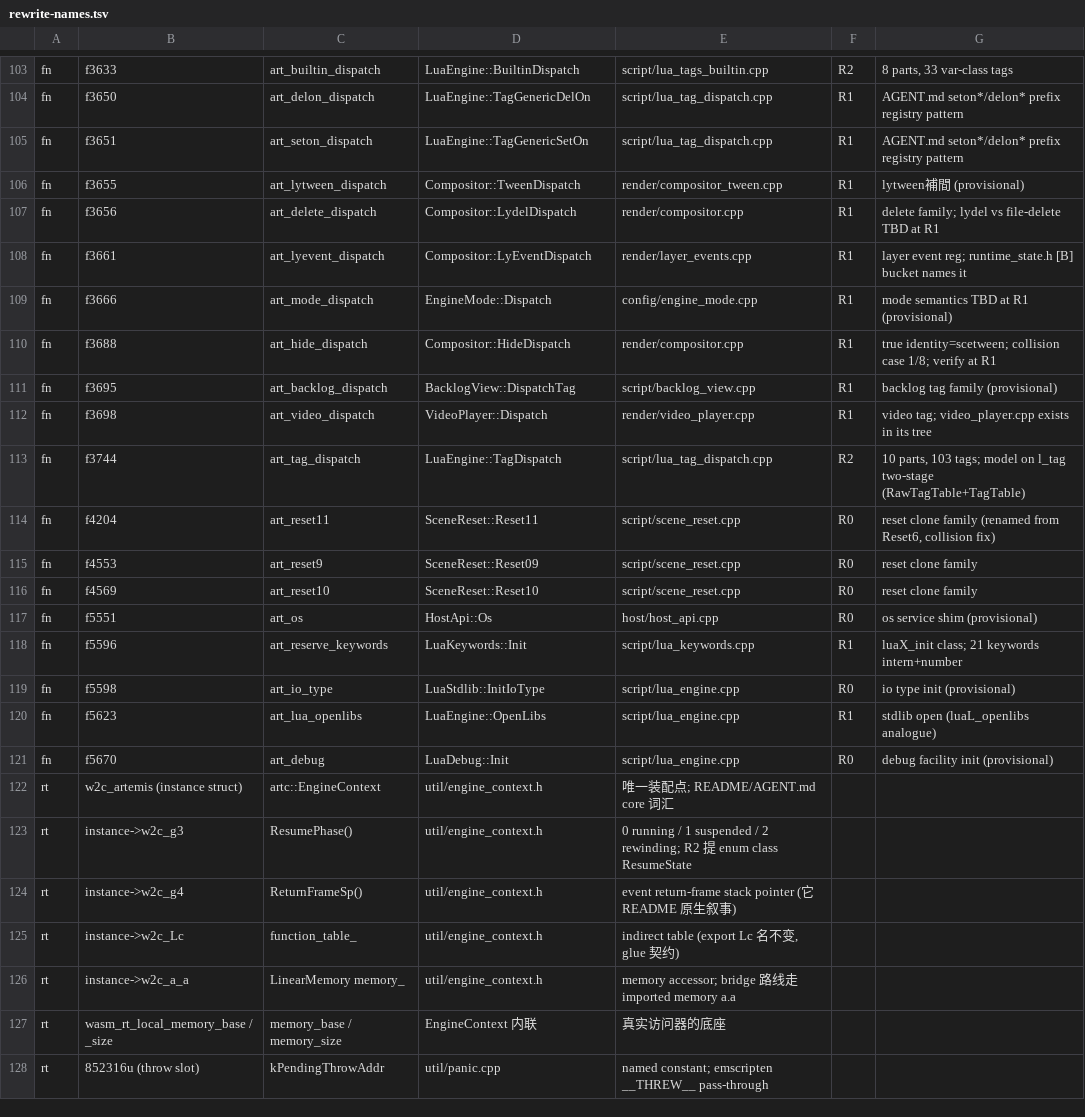
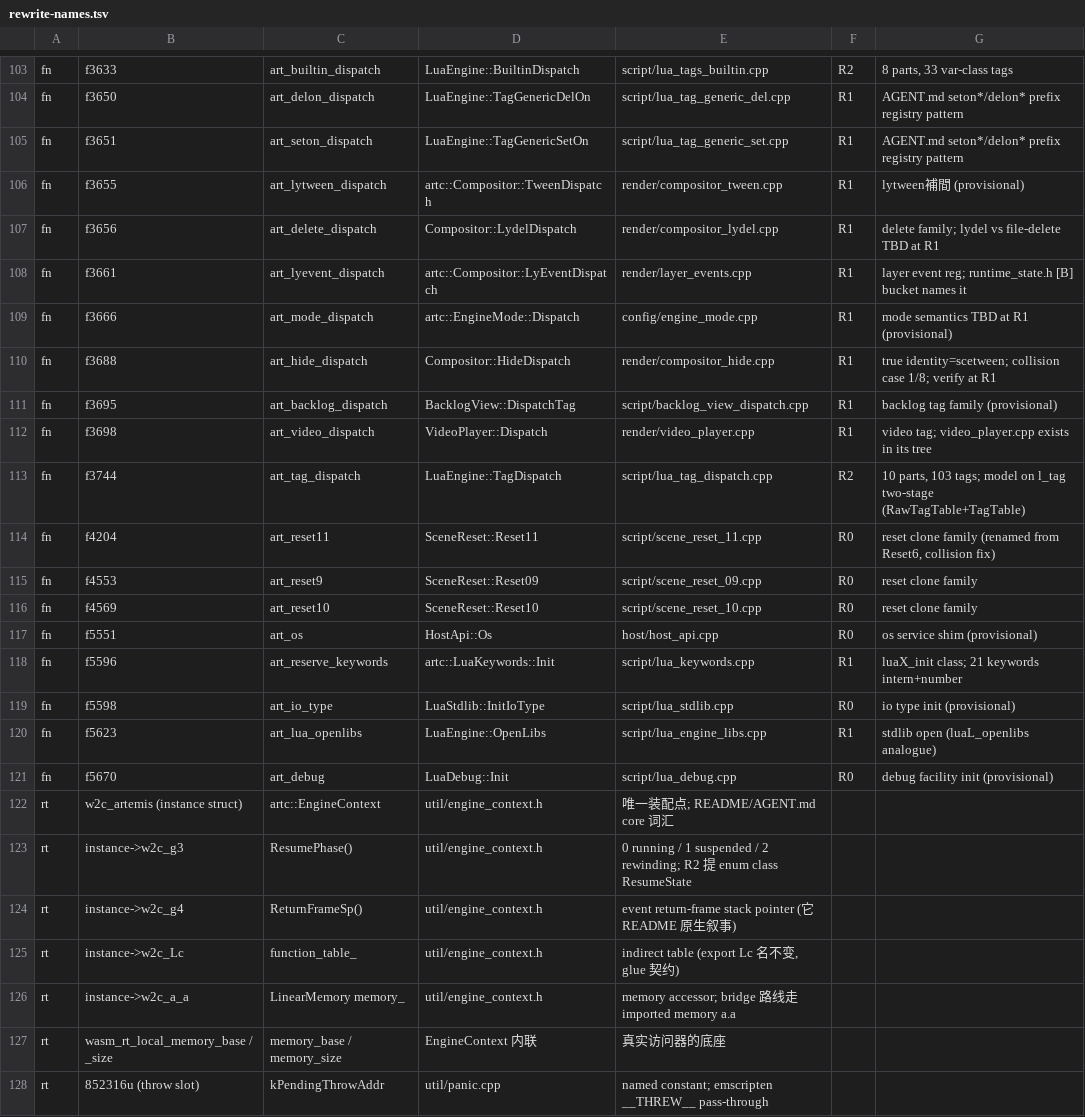
Before and after one commit to fylcr/online_gal, a TSV file: ports/artemis/rewrite-names.tsv, drawn as a sheet; only a part is shown, gaps mark what is left out; the diff covers the shown part only; the diff names each change by its address in the sheet, - before the commit and + after, or states it on an @@ line.

Commit message:
artemis(rewrite): 批 5 落地 8 个 dispatch 产品（共 35,754 行）
f3661 Compositor::LyEventDispatch / f1042 BacklogView::DispatchAux /
f3112 LuaEngine::VarDispatch / f3666 EngineMode::Dispatch /
f3655 Compositor::TweenDispatch / f904 LuaEngine::Call /
f3219 MessageLayer::QueuePrintText / f5596 LuaKeywords::Init

- engine_context.h：补 7 个函数表跳板包装（l/n/o/t/v/x/y，官方 invoke_* 家族），
  并删掉 f1042/f904 的 PROVISIONAL 嵌套跳板（产品一落地，跳板与产品同名同签名，
  em++ 直接 redefinition）。
- rewrite-names.tsv：8 行目标补 artc:: 前缀；并给每个未落地行分配独立产品文件
  —— 原先 29 个函数挤在 11 个共享文件里，第一个落地就会让 rw-splice 报
  "product does not define X"（f859/f3196/f3293/f3631/f3656/f3688/f3695/
  f3085-3087/f3650/f3651/f3744/f5598/f5623/f5670、scene_reset 12 行）。

闸门（全部实跑）：
- style-gate.sh → PASS（5 条既有 WARN，非本批引入）
- build-bridge-route.sh asyncify → bridge.wasm 41,699,750 B
- wasm-replace-test.mjs → 4/4 PASS（198/198 宿主 import、67/67 导出、
  66/66 行为 differ 0），VERDICT: viable replacement
- wasm-diff.mjs → agreement 66/66 / differ 0
- npm test → 439 tests / 85 suites / 434 pass / 0 fail / 5 skipped
- 真游戏帧锚（real-game-test.mjs，game-chs + 官方同 run 对照）：
  canvas 1510x731、lit 86.09%、3 帧、87 个游戏文件，settled 帧与官方像素级一致

```diff
--- a/ports/artemis/rewrite-names.tsv
+++ b/ports/artemis/rewrite-names.tsv
-E104: script/lua_tag_dispatch.cpp
+E104: script/lua_tag_generic_del.cpp
-E105: script/lua_tag_dispatch.cpp
+E105: script/lua_tag_generic_set.cpp
-D106: Compositor::TweenDispatch
+D106: artc::Compositor::TweenDispatch
-E107: render/compositor.cpp
+E107: render/compositor_lydel.cpp
-D108: Compositor::LyEventDispatch
+D108: artc::Compositor::LyEventDispatch
-D109: EngineMode::Dispatch
+D109: artc::EngineMode::Dispatch
-E110: render/compositor.cpp
+E110: render/compositor_hide.cpp
-E111: script/backlog_view.cpp
+E111: script/backlog_view_dispatch.cpp
-E114: script/scene_reset.cpp
+E114: script/scene_reset_11.cpp
-E115: script/scene_reset.cpp
+E115: script/scene_reset_09.cpp
-E116: script/scene_reset.cpp
+E116: script/scene_reset_10.cpp
-D118: LuaKeywords::Init
+D118: artc::LuaKeywords::Init
-E119: script/lua_engine.cpp
+E119: script/lua_stdlib.cpp
-E120: script/lua_engine.cpp
+E120: script/lua_engine_libs.cpp
-E121: script/lua_engine.cpp
+E121: script/lua_debug.cpp
```
Also changed, not shown: 22 edited cells elsewhere in this file, 9 other files.
